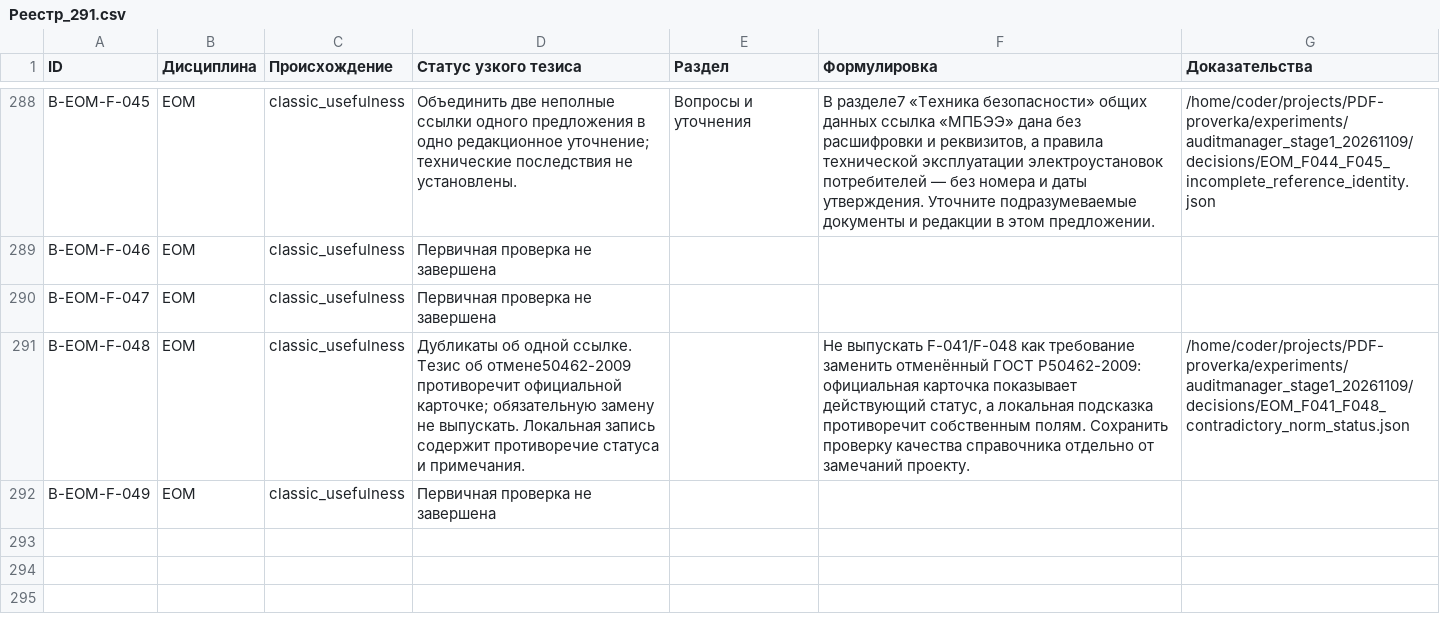
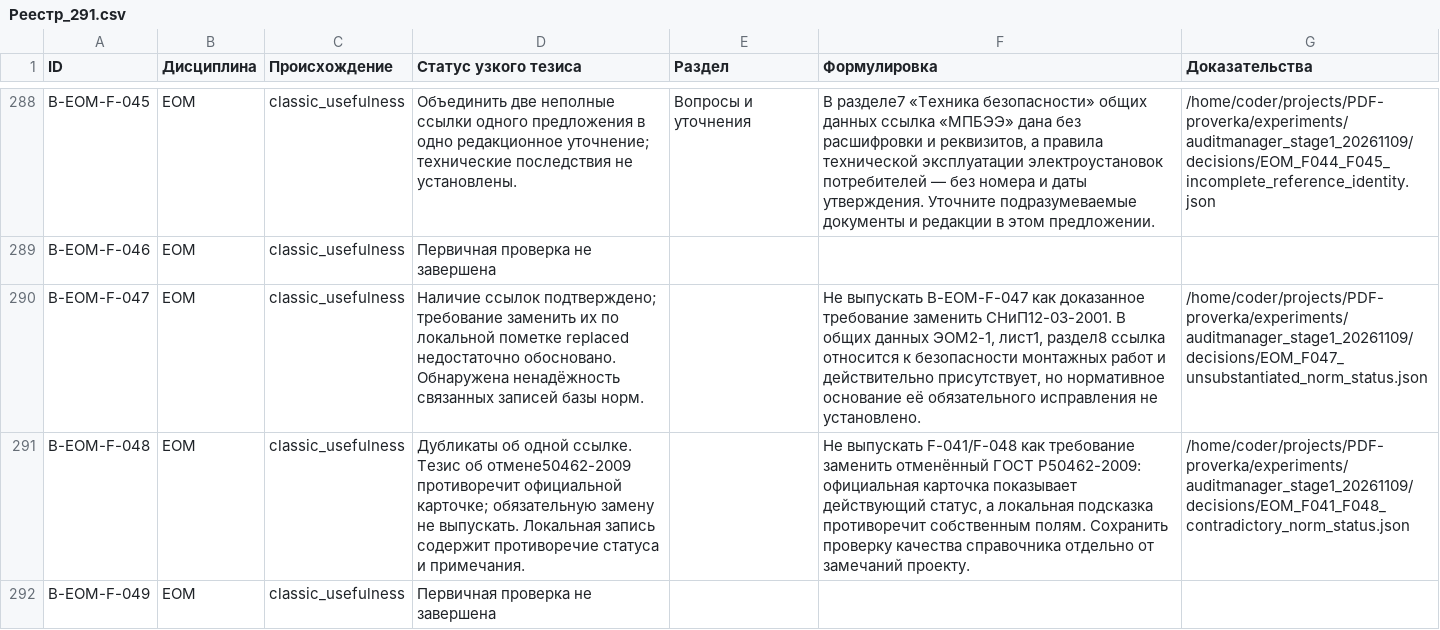
Before and after one commit to SU10KAZ/PDF-proverka, a CSV file: experiments/auditmanager_stage1_20261109/consolidated/Реестр_291.csv, drawn as a sheet; only a part is shown, gaps mark what is left out; the diff names each change by its address in the sheet, - before the commit and + after, or states it on an @@ line.

```diff
--- a/experiments/auditmanager_stage1_20261109/consolidated/Реестр_291.csv
+++ b/experiments/auditmanager_stage1_20261109/consolidated/Реестр_291.csv
-D290 (Статус узкого тезиса): Первичная проверка не завершена
+D290 (Статус узкого тезиса): Наличие ссылок подтверждено; требование заменить их по локальной пометке replaced недостаточно обосновано. Обнаружена ненадёжность связанных записей базы норм.
-F290 (Формулировка): (empty)
+F290 (Формулировка): Не выпускать B-EOM-F-047 как доказанное требование заменить СНиП12-03-2001. В общих данных ЭОМ2-1, лист1, раздел8 ссылка относится к безопасности монтажных работ и действительно присутствует, но нормативное основание её обязательного исправления не установлено.
-G290 (Доказательства): (empty)
+G290 (Доказательства): /home/coder/projects/PDF-proverka/experiments/auditmanager_stage1_20261109/decisions/EOM_F047_unsubstantiated_norm_status.json
```
Also changed, not shown: 5 other files.
